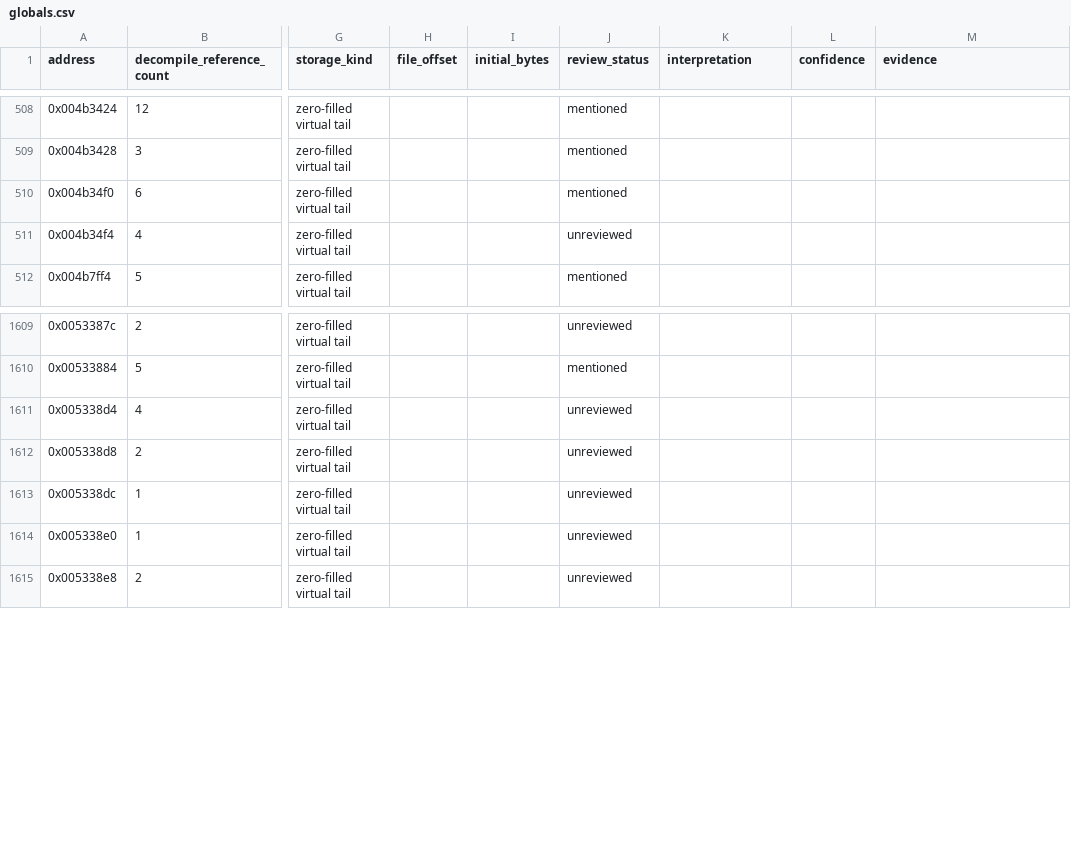
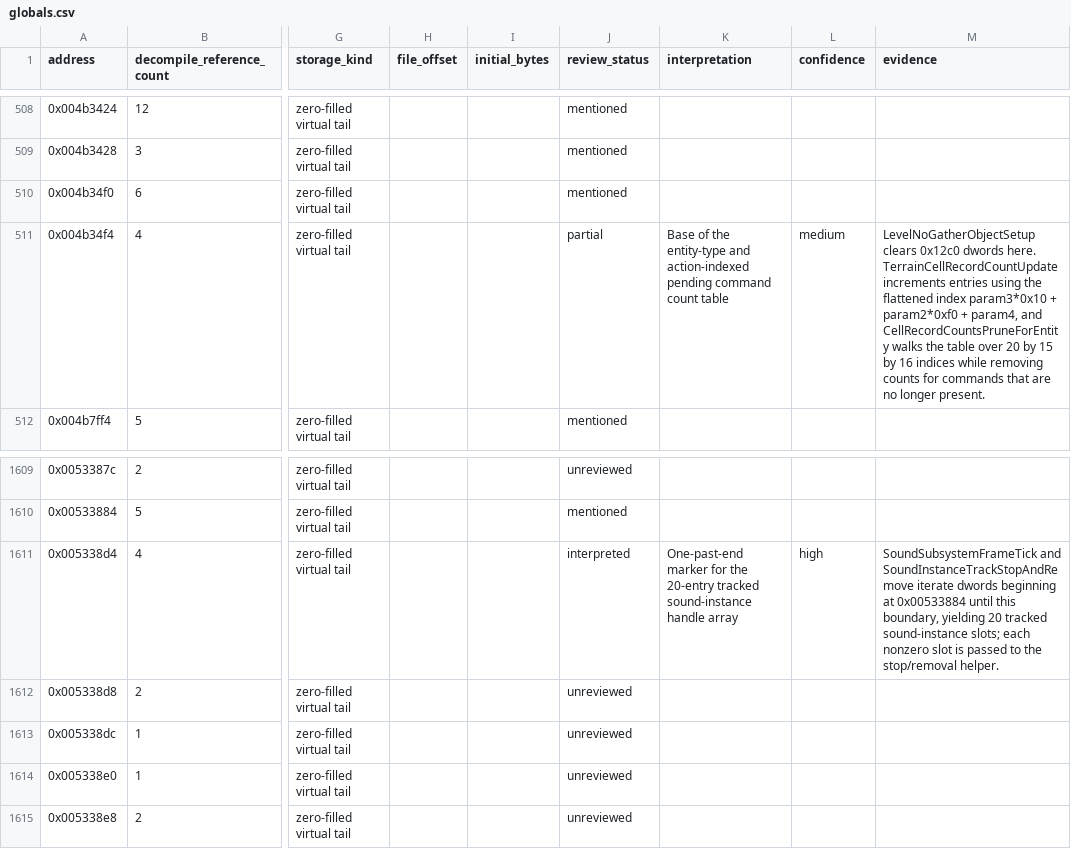
Before and after one commit to robbert229/lrr-portable, a CSV file: docs/dat/globals.csv, drawn as a sheet; only a part is shown, gaps mark what is left out; the diff names each change by its address in the sheet, - before the commit and + after, or states it on an @@ line.

```diff
--- a/docs/dat/globals.csv
+++ b/docs/dat/globals.csv
-J511 (review_status): unreviewed
+J511 (review_status): partial
-K511 (interpretation): (empty)
+K511 (interpretation): Base of the entity-type and action-indexed pending command count table
-L511 (confidence): (empty)
+L511 (confidence): medium
-M511 (evidence): (empty)
+M511 (evidence): LevelNoGatherObjectSetup clears 0x12c0 dwords here. TerrainCellRecordCountUpdate increments entries using the flattened index param3*0x10 + param2*0xf0 + param4, and CellRecordCountsPruneForEntity walks the table over 20 by 15 by 16 indices while removing counts for commands that are no longer present.
-J1611 (review_status): unreviewed
+J1611 (review_status): interpreted
-K1611 (interpretation): (empty)
+K1611 (interpretation): One-past-end marker for the 20-entry tracked sound-instance handle array
-L1611 (confidence): (empty)
+L1611 (confidence): high
-M1611 (evidence): (empty)
+M1611 (evidence): SoundSubsystemFrameTick and SoundInstanceTrackStopAndRemove iterate dwords beginning at 0x00533884 until this boundary, yielding 20 tracked sound-instance slots; each nonzero slot is passed to the stop/removal helper.
```
Also changed, not shown: docs/dat/annotations.csv.
